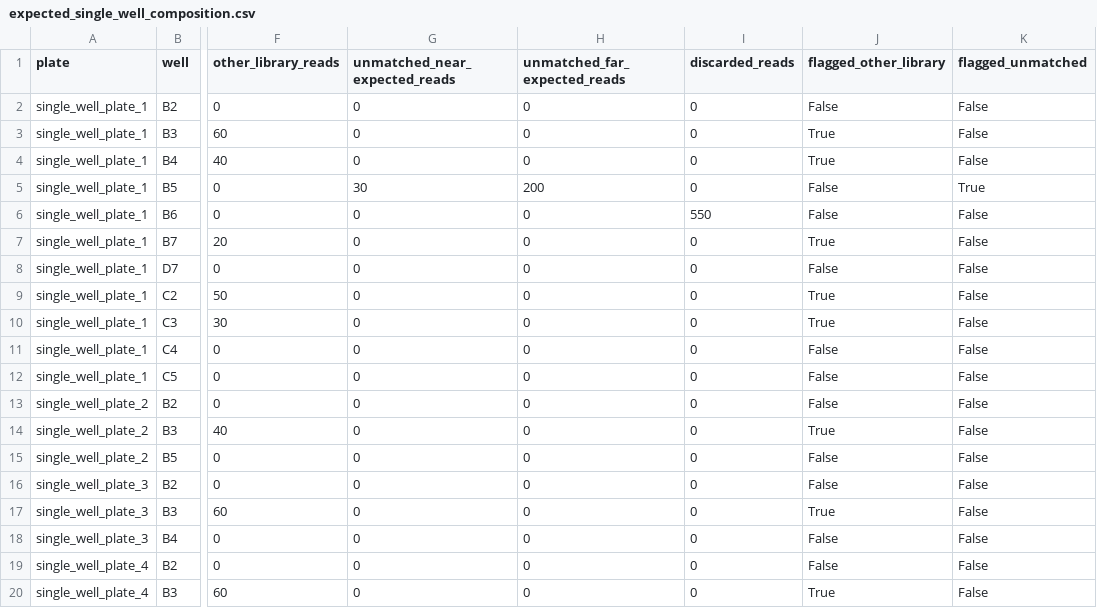
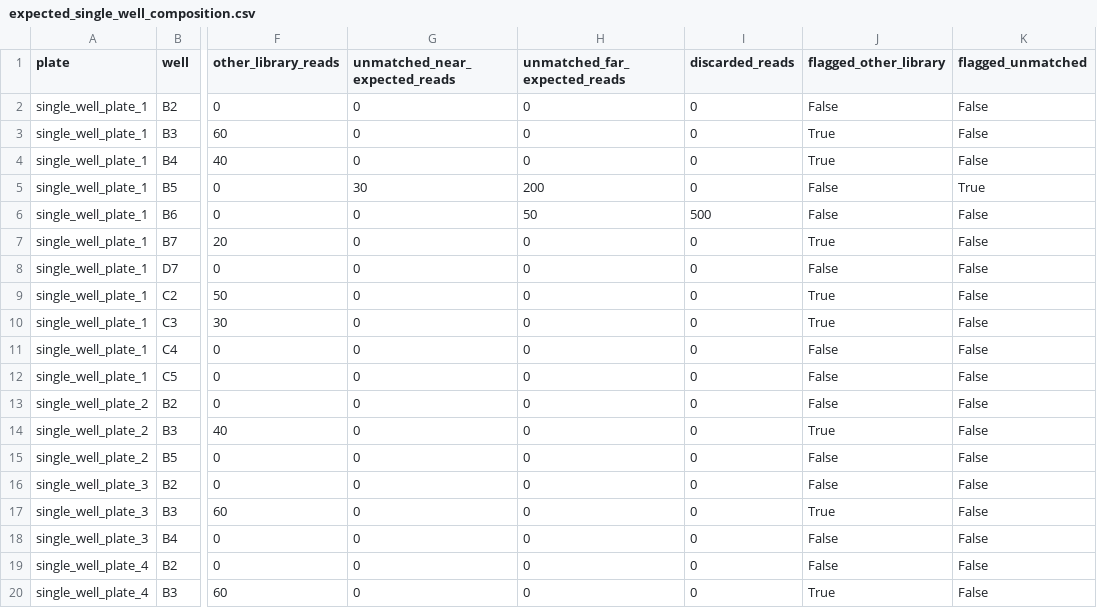
Before and after one commit to jbloomlab/seqneut-pipeline, a CSV file: test_example/expected_single_well_composition.csv, drawn as a sheet; only a part is shown, gaps mark what is left out; the diff names each change by its address in the sheet, - before the commit and + after, or states it on an @@ line.

```diff
--- a/test_example/expected_single_well_composition.csv
+++ b/test_example/expected_single_well_composition.csv
-H6 (unmatched_far_expected_reads): 0
+H6 (unmatched_far_expected_reads): 50
-I6 (discarded_reads): 550
+I6 (discarded_reads): 500
```
Also changed, not shown: test_example/results/single_well_infections/single_well_strains_well_composition.csv, 6 other files.
